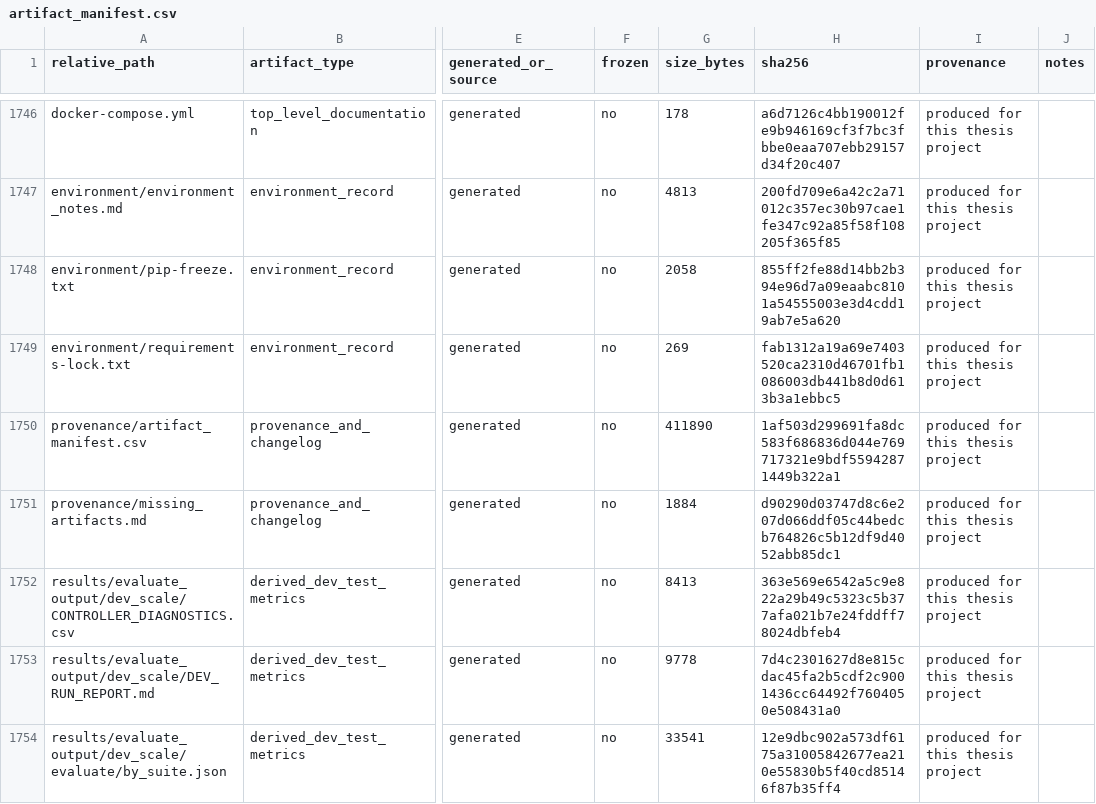
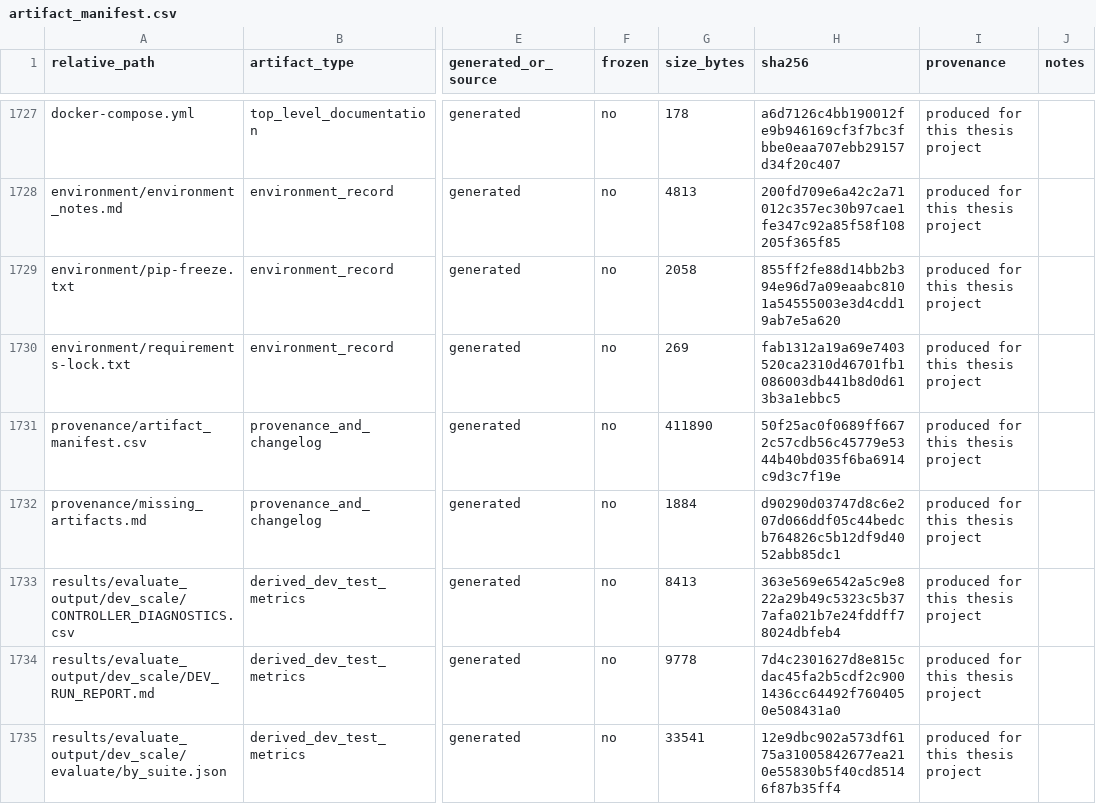
Before and after one commit to melikovnurlan009-eng/procurement-ai-additional-materials, a CSV file: provenance/artifact_manifest.csv, drawn as a sheet; only a part is shown, gaps mark what is left out; addresses are those after the commit; the diff covers the shown part only; the diff names each change by its address in the sheet, - before the commit and + after, or states it on an @@ line.

```diff
--- a/provenance/artifact_manifest.csv
+++ b/provenance/artifact_manifest.csv
-H1731 (sha256): 1af503d299691fa8dc583f686836d044e769717321e9bdf55942871449b322a1
+H1731 (sha256): 50f25ac0f0689ff6672c57cdb56c45779e5344b40bd035f6ba6914c9d3c7f19e
```
Also changed, not shown: 19 removed rows and 14 edited cells elsewhere in this file, 24 other files.
